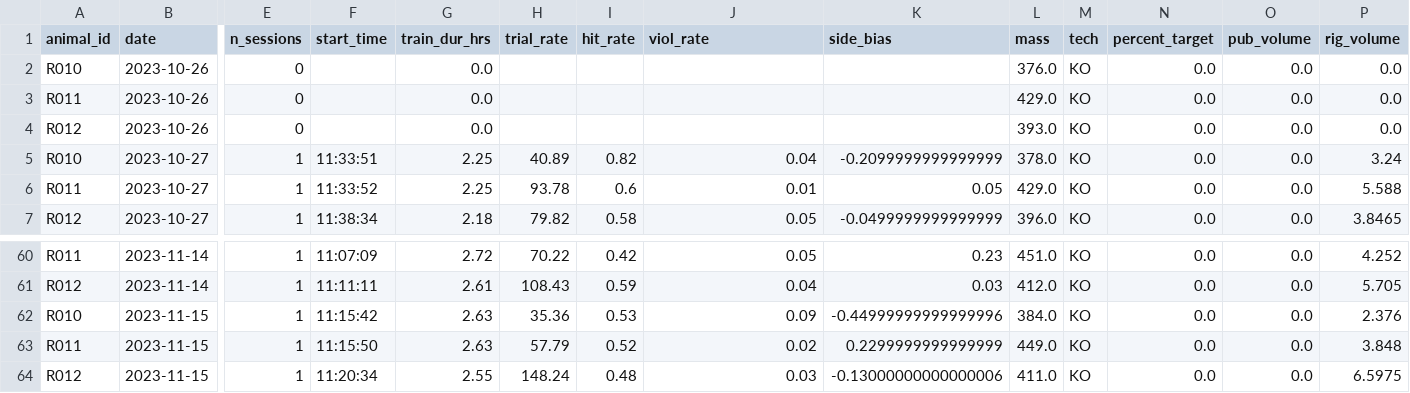
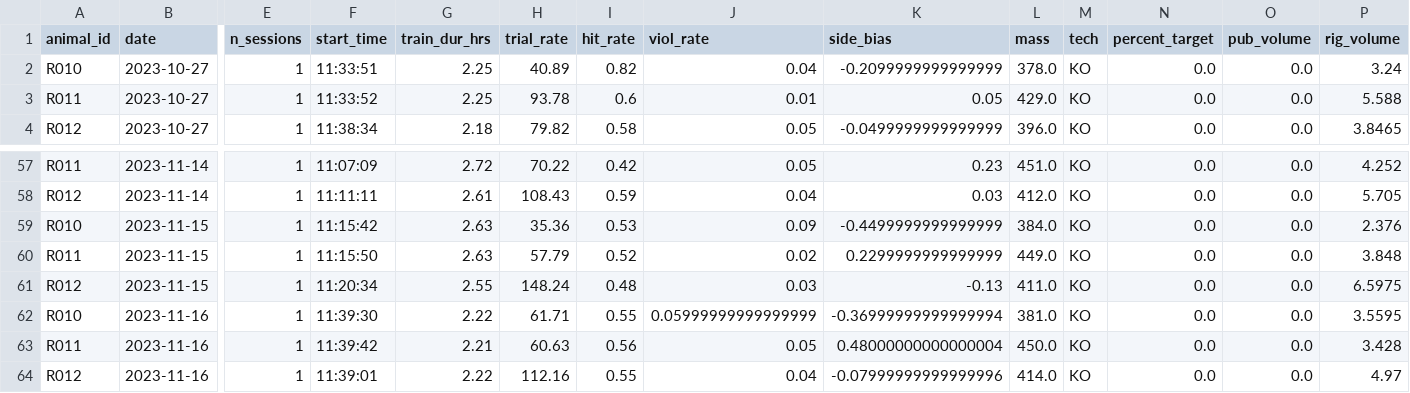
Before and after one commit to Brody-Lab/jbreda_animal_training, a CSV file: data/days_dfs/R012-_days_df.csv, drawn as a sheet; only a part is shown, gaps mark what is left out; removed rows and columns are numbered as before the commit, all else as after; rows hold the shown columns only; the diff names each change by its address in the sheet, - before the commit and + after, or states it on an @@ line.

```diff
--- a/data/days_dfs/R012-_days_df.csv
+++ b/data/days_dfs/R012-_days_df.csv
-row 2: R010 | 2023-10-26 | 0 |  | 0.0 |  |  |  |  | 376.0 | KO | 0.0 | 0.0 | 0.0
-row 3: R011 | 2023-10-26 | 0 |  | 0.0 |  |  |  |  | 429.0 | KO | 0.0 | 0.0 | 0.0
-row 4: R012 | 2023-10-26 | 0 |  | 0.0 |  |  |  |  | 393.0 | KO | 0.0 | 0.0 | 0.0
-K59 (side_bias): -0.44999999999999996
+K59 (side_bias): -0.4499999999999999
-K61 (side_bias): -0.13000000000000006
+K61 (side_bias): -0.13
+row 62: R010 | 2023-11-16 | 1 | 11:39:30 | 2.22 | 61.71 | 0.55 | 0.05999999999999999 | -0.36999999999999994 | 381.0 | KO | 0.0 | 0.0 | 3.5595
+row 63: R011 | 2023-11-16 | 1 | 11:39:42 | 2.21 | 60.63 | 0.56 | 0.05 | 0.48000000000000004 | 450.0 | KO | 0.0 | 0.0 | 3.428
+row 64: R012 | 2023-11-16 | 1 | 11:39:01 | 2.22 | 112.16 | 0.55 | 0.04 | -0.07999999999999996 | 414.0 | KO | 0.0 | 0.0 | 4.97
```
Also changed, not shown: data/days_dfs/C2s_days_df.csv, data/days_dfs/R01s_days_df.csv, 27 other files.
